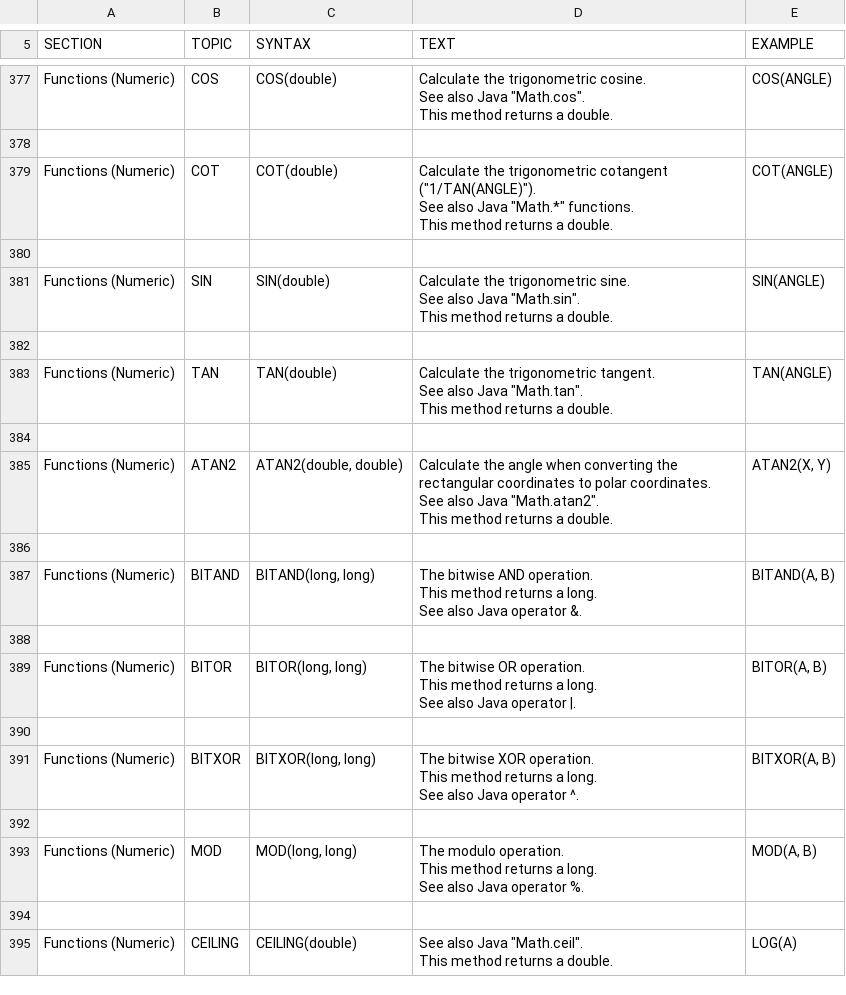
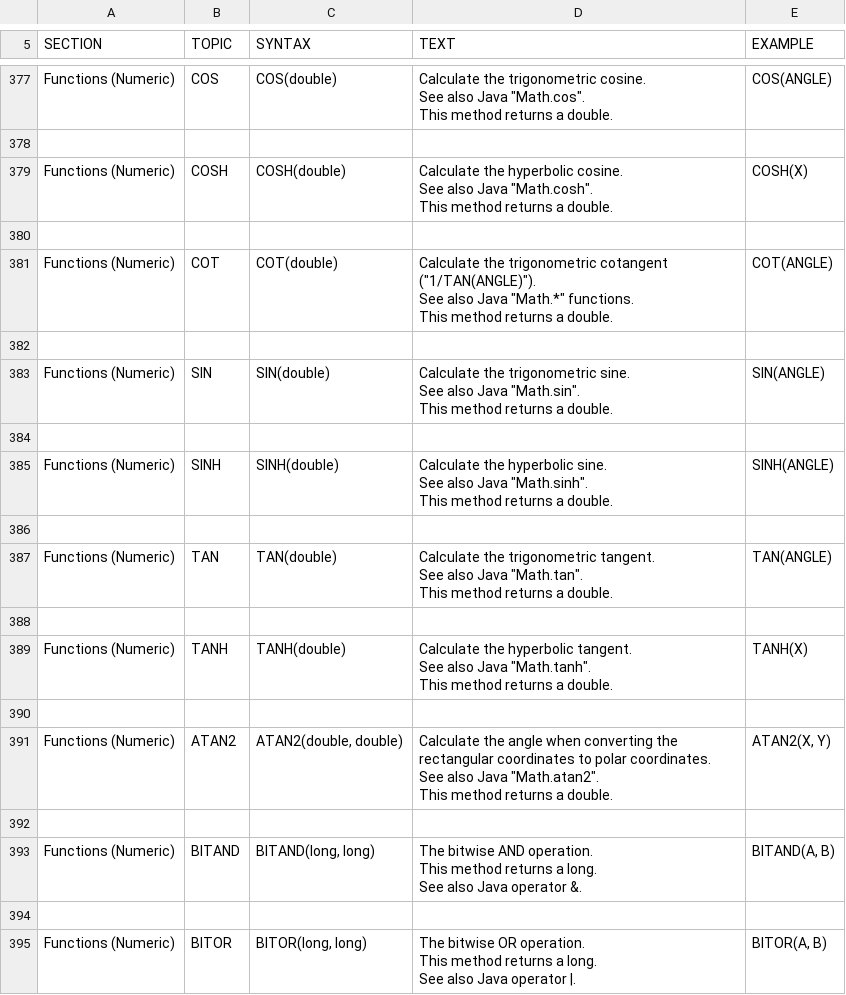
Before and after one commit to yudis/h2database, a CSV file: src/docsrc/help/help.csv, drawn as a sheet; only a part is shown, gaps mark what is left out; the shorter side is filled out with more unchanged rows.

Commit message:
Support for COSH, SINH, and TANH functions.
git-svn-id: http://h2database.googlecode.com/svn/trunk/h2@3488 e6896862-9d19-0410-bfb3-e9fa5d50e656

```diff
--- a/src/docsrc/help/help.csv
+++ b/src/docsrc/help/help.csv
@@ -2408,2 +2408,12 @@ COS(ANGLE)
 
+"Functions (Numeric)","COSH","
+COSH(double)
+","
+Calculate the hyperbolic cosine.
+See also Java ""Math.cosh"".
+This method returns a double.
+","
+COSH(X)
+"
+
 "Functions (Numeric)","COT","
@@ -2428,2 +2438,12 @@ SIN(ANGLE)
 
+"Functions (Numeric)","SINH","
+SINH(double)
+","
+Calculate the hyperbolic sine.
+See also Java ""Math.sinh"".
+This method returns a double.
+","
+SINH(ANGLE)
+"
+
 "Functions (Numeric)","TAN","
@@ -2437,2 +2457,12 @@ TAN(ANGLE)
 "
+
+"Functions (Numeric)","TANH","
+TANH(double)
+","
+Calculate the hyperbolic tangent.
+See also Java ""Math.tanh"".
+This method returns a double.
+","
+TANH(X)
+"
 
```
Also changed, not shown: 4 other files.
